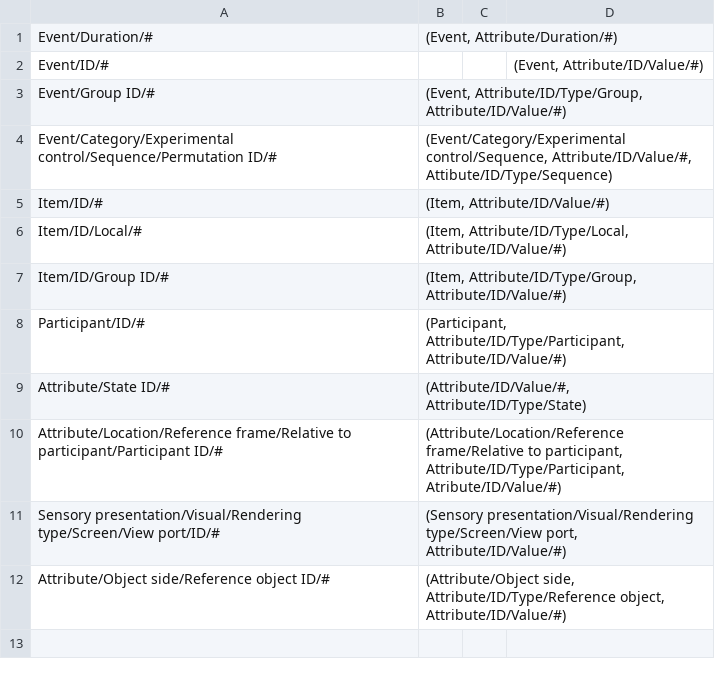
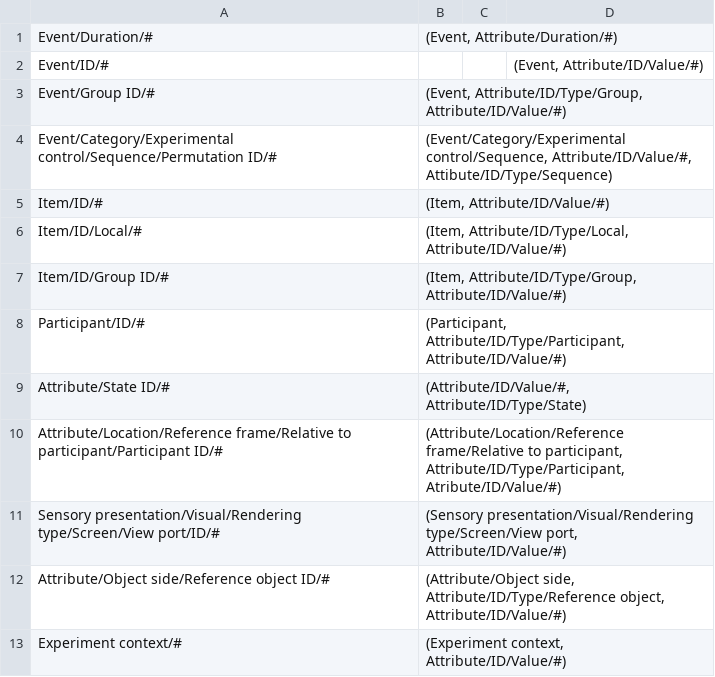
Before and after one commit to hed-standard/hed-specification, a TSV file: HEDremap.tsv, drawn as a sheet; the diff names each change by its address in the sheet, - before the commit and + after, or states it on an @@ line.

```diff
--- a/HEDremap.tsv
+++ b/HEDremap.tsv
+row 13: Experiment context/# | (Experiment context, Attribute/ID/Value/#)
```
Also changed, not shown: 1 other file.
